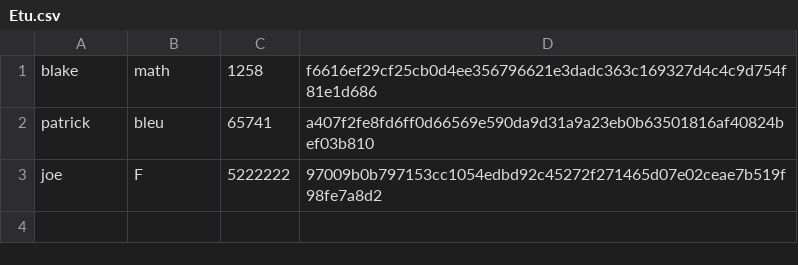
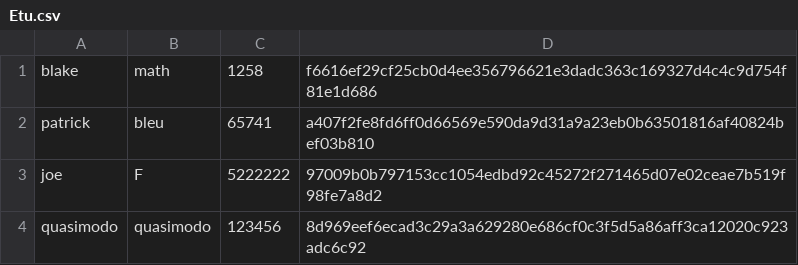
Before and after one commit to Rift343/Projet_Informatique_L2, a CSV file: csv/Etu.csv, drawn as a sheet; the diff names each change by its address in the sheet, - before the commit and + after, or states it on an @@ line.

```diff
--- a/csv/Etu.csv
+++ b/csv/Etu.csv
+row 4: quasimodo | quasimodo | 123456 | 8d969eef6ecad3c29a3a629280e686cf0c3f5d5a86aff3ca12020c923adc6c92
```
Also changed, not shown: csv/question_AoTDAoTE.csv, 5 other files.
